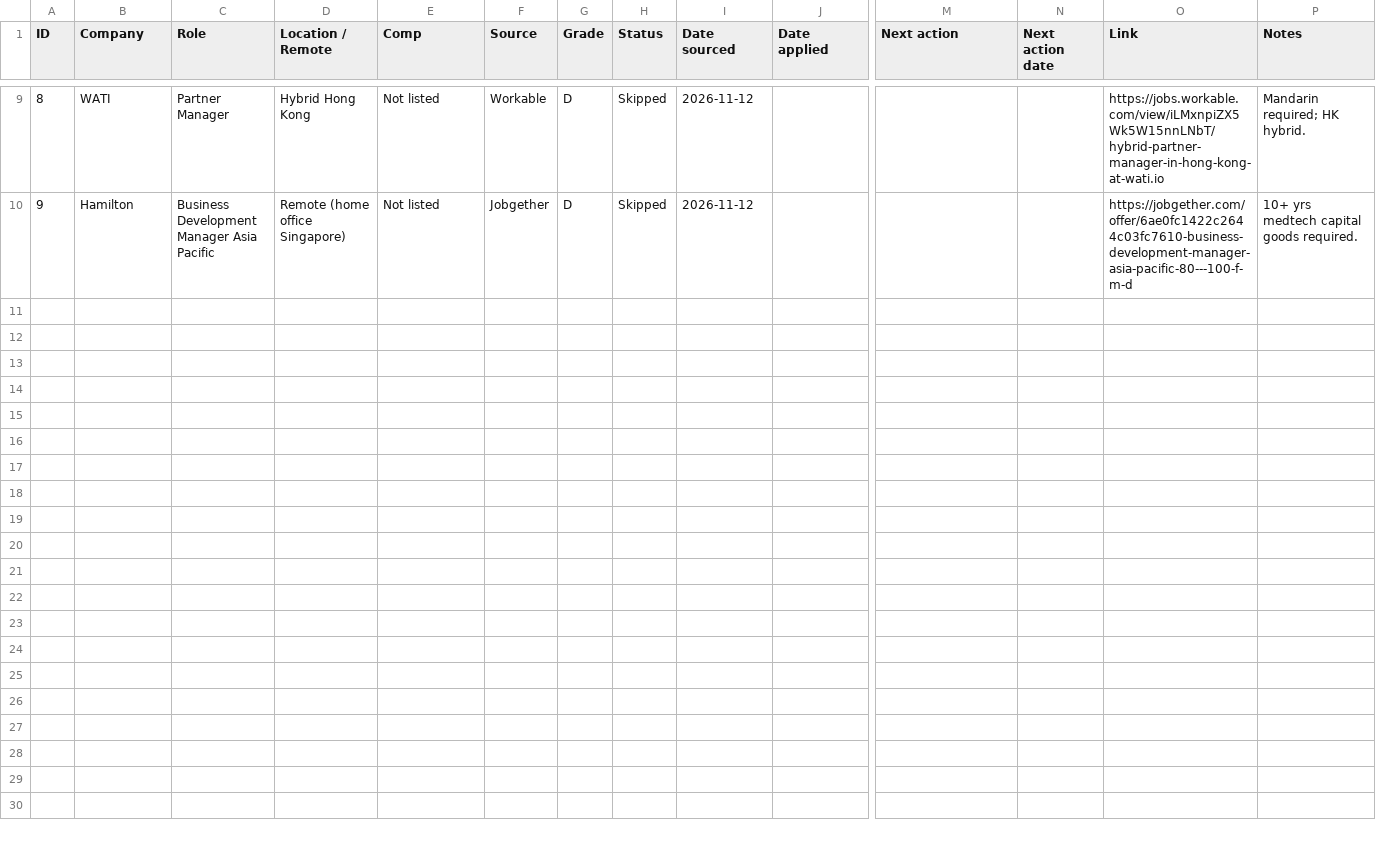
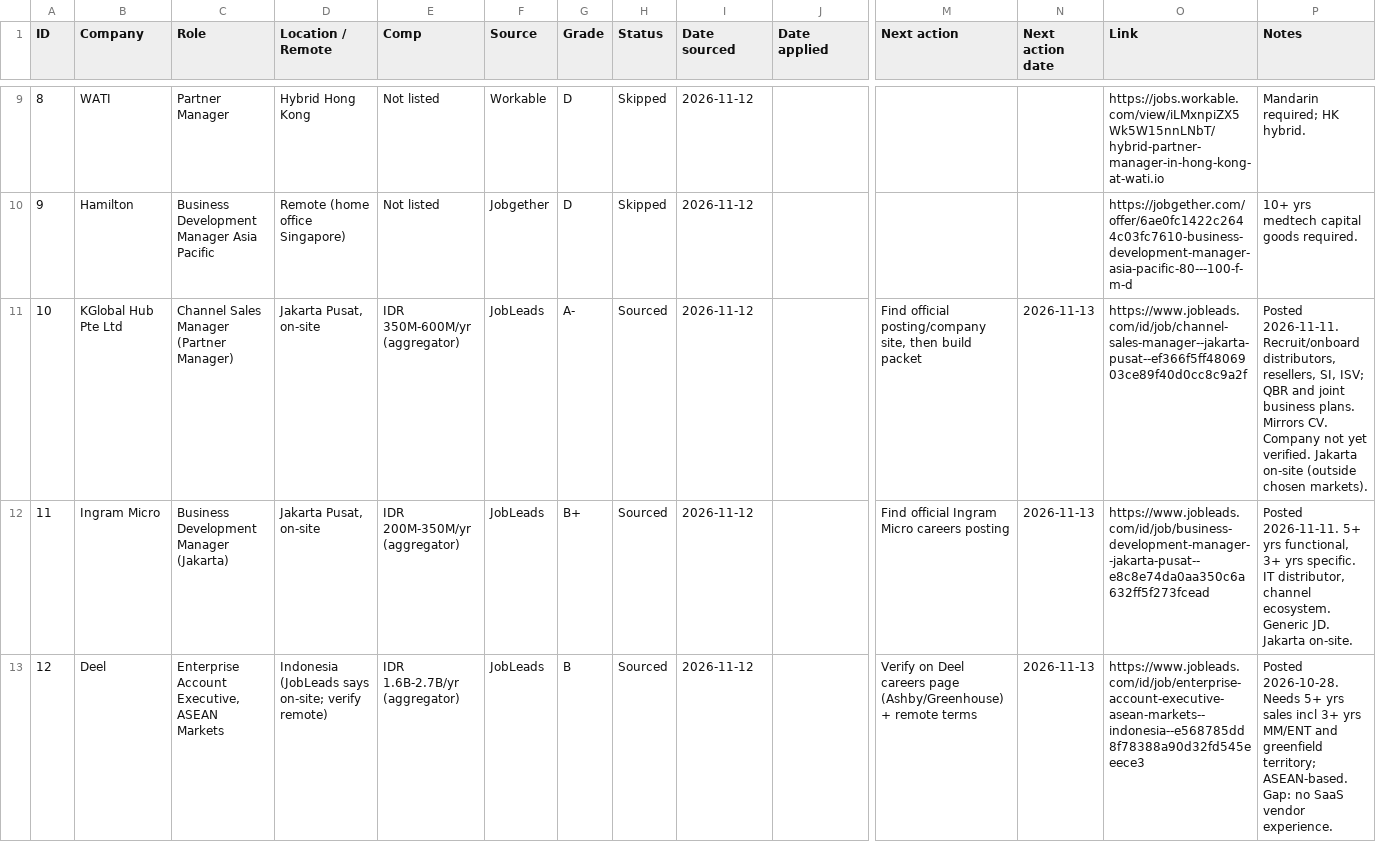
Before and after one commit to hadijayyy/jobapply-bd, a CSV file: job-search/tracker.csv, drawn as a sheet; only a part is shown, gaps mark what is left out; rows hold the shown columns only; the diff covers the shown part only; the diff names each change by its address in the sheet, - before the commit and + after, or states it on an @@ line.

```diff
--- a/job-search/tracker.csv
+++ b/job-search/tracker.csv
+row 11: 10 | KGlobal Hub Pte Ltd | Channel Sales Manager (Partner Manager) | Jakarta Pusat, on-site | IDR 350M-600M/yr (aggregator) | JobLeads | A- | Sourced | 2026-11-12 |  | Find official posting/company site, then build packet | 2026-11-13 | https://www.jobleads.com/id/job/channel-sales-manager--jakarta-pusat--ef366f5ff4806903ce89f40d0cc8c9a2f | Posted 2026-11-11. Recruit/onboard distributors, resellers, SI, ISV; QBR and joint business plans. Mirrors CV. Company not yet verified. Jakarta on-site (outside chosen markets).
+row 12: 11 | Ingram Micro | Business Development Manager (Jakarta) | Jakarta Pusat, on-site | IDR 200M-350M/yr (aggregator) | JobLeads | B+ | Sourced | 2026-11-12 |  | Find official Ingram Micro careers posting | 2026-11-13 | https://www.jobleads.com/id/job/business-development-manager--jakarta-pusat--e8c8e74da0aa350c6a632ff5f273fcead | Posted 2026-11-11. 5+ yrs functional, 3+ yrs specific. IT distributor, channel ecosystem. Generic JD. Jakarta on-site.
+row 13: 12 | Deel | Enterprise Account Executive, ASEAN Markets | Indonesia (JobLeads says on-site; verify remote) | IDR 1.6B-2.7B/yr (aggregator) | JobLeads | B | Sourced | 2026-11-12 |  | Verify on Deel careers page (Ashby/Greenhouse) + remote terms | 2026-11-13 | https://www.jobleads.com/id/job/enterprise-account-executive-asean-markets--indonesia--e568785dd8f78388a90d32fd545eeece3 | Posted 2026-10-28. Needs 5+ yrs sales incl 3+ yrs MM/ENT and greenfield territory; ASEAN-based. Gap: no SaaS vendor experience.
```
Also changed, not shown: 7 added rows elsewhere in this file, 1 other file.
